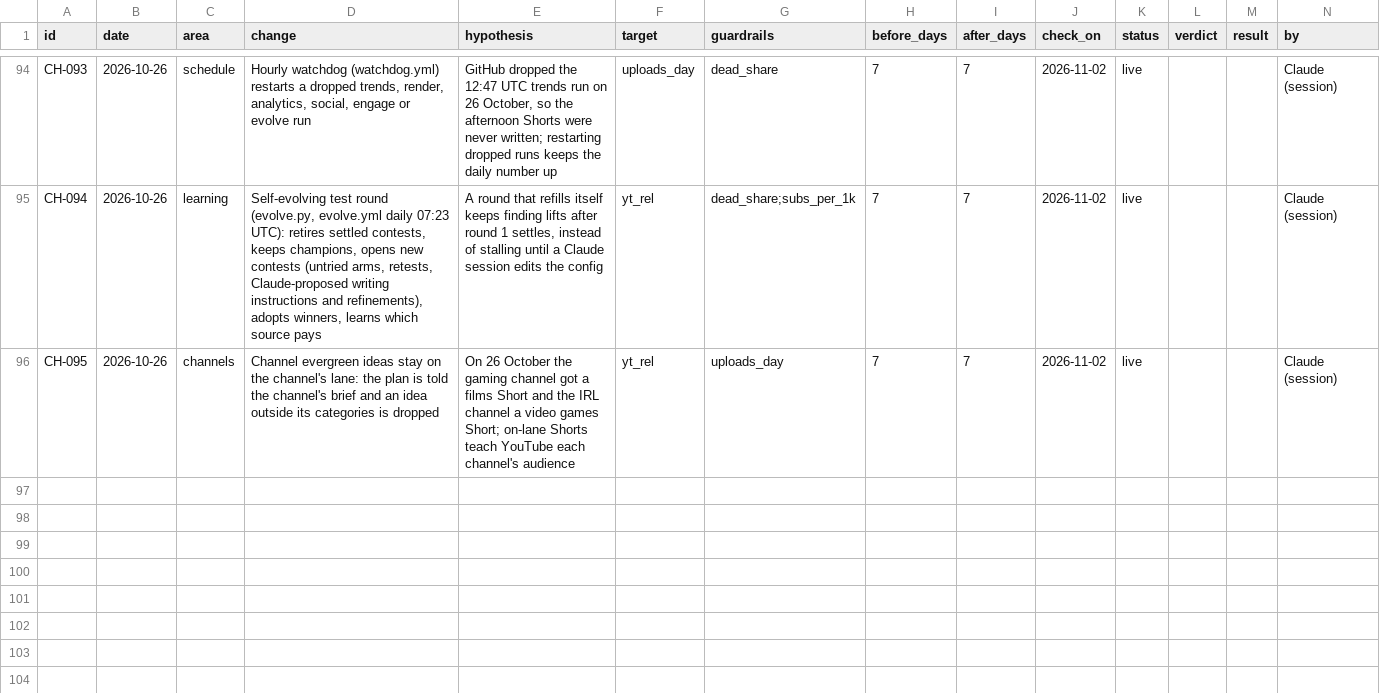
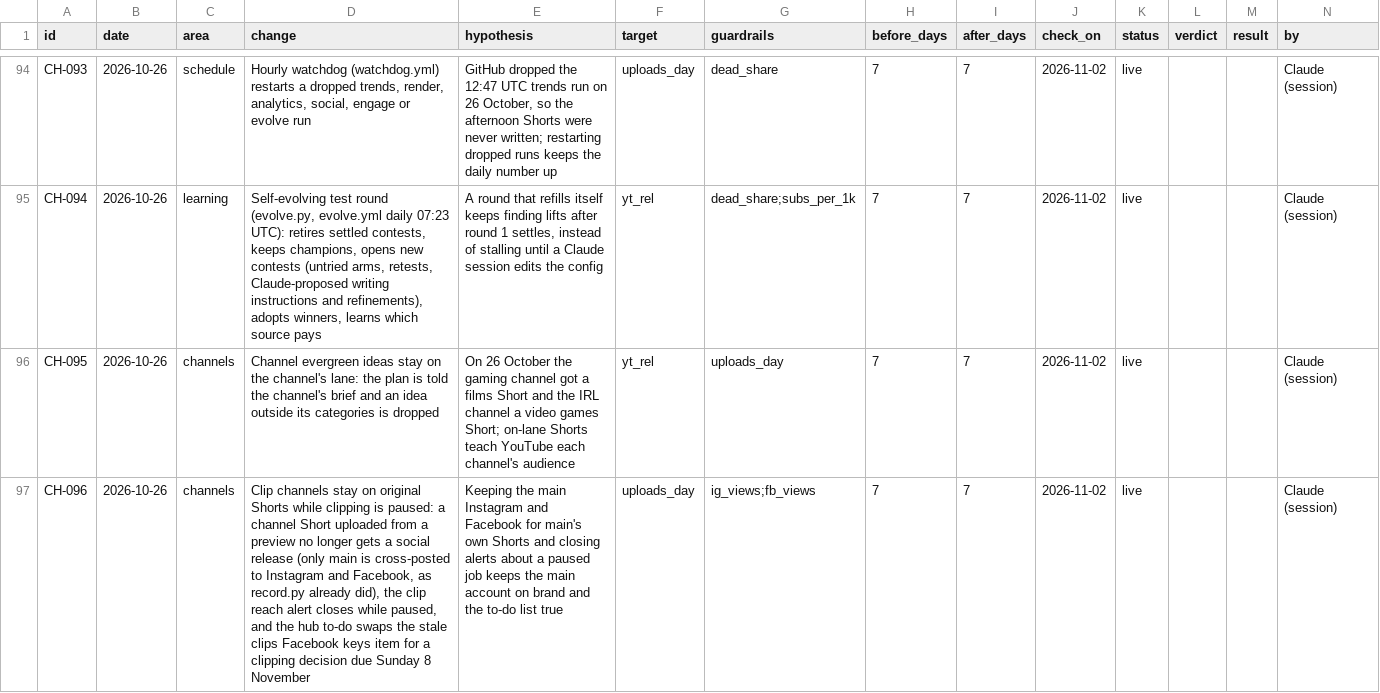
Before and after one commit to quickplay-studio/quickplay-autopilot, a CSV file: analytics/changes.csv, drawn as a sheet; only a part is shown, gaps mark what is left out; the diff names each change by its address in the sheet, - before the commit and + after, or states it on an @@ line.

```diff
--- a/analytics/changes.csv
+++ b/analytics/changes.csv
+row 97: CH-096 | 2026-10-26 | channels | Clip channels stay on original Shorts while clipping is paused: a channel Short uploaded from a preview no longer gets a social release (only main is cross-posted to Instagram and Facebook, as record.py already did), the clip reach alert closes while paused, and the hub to-do swaps the stale clips Facebook keys item for a clipping decision due Sunday 8 November | Keeping the main Instagram and Facebook for main's own Shorts and closing alerts about a paused job keeps the main account on brand and the to-do list true | uploads_day | ig_views;fb_views | 7 | 7 | 2026-11-02 | live |  |  | Claude (session)
```
Also changed, not shown: 8 other files.
